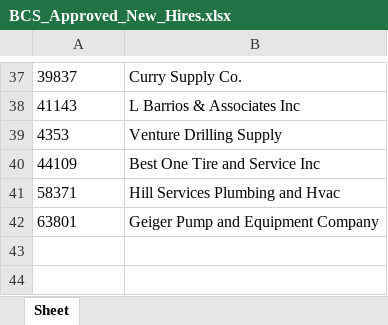
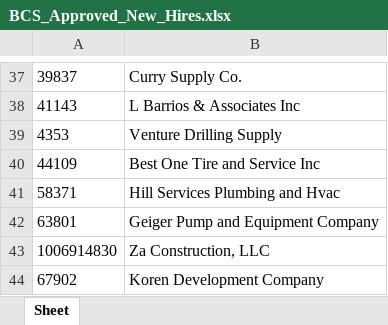
Before and after one commit to Wtdrigg/vc_extract_2, an Excel workbook: BCS_Approved_New_Hires.xlsx, sheet Sheet, drawn as a sheet; only a part is shown, gaps mark what is left out; values as stored, in another font and other column widths than the file's, no borders; the diff names each change by its address in the sheet, - before the commit and + after, or states it on an @@ line.

```diff
--- a/BCS_Approved_New_Hires.xlsx (sheet Sheet)
+++ b/BCS_Approved_New_Hires.xlsx (sheet Sheet)
+row 43: 1006914830 | Za Construction, LLC
+row 44: 67902 | Koren Development Company
```
Also changed, not shown: BCS_template.xlsx, 3 other files.
